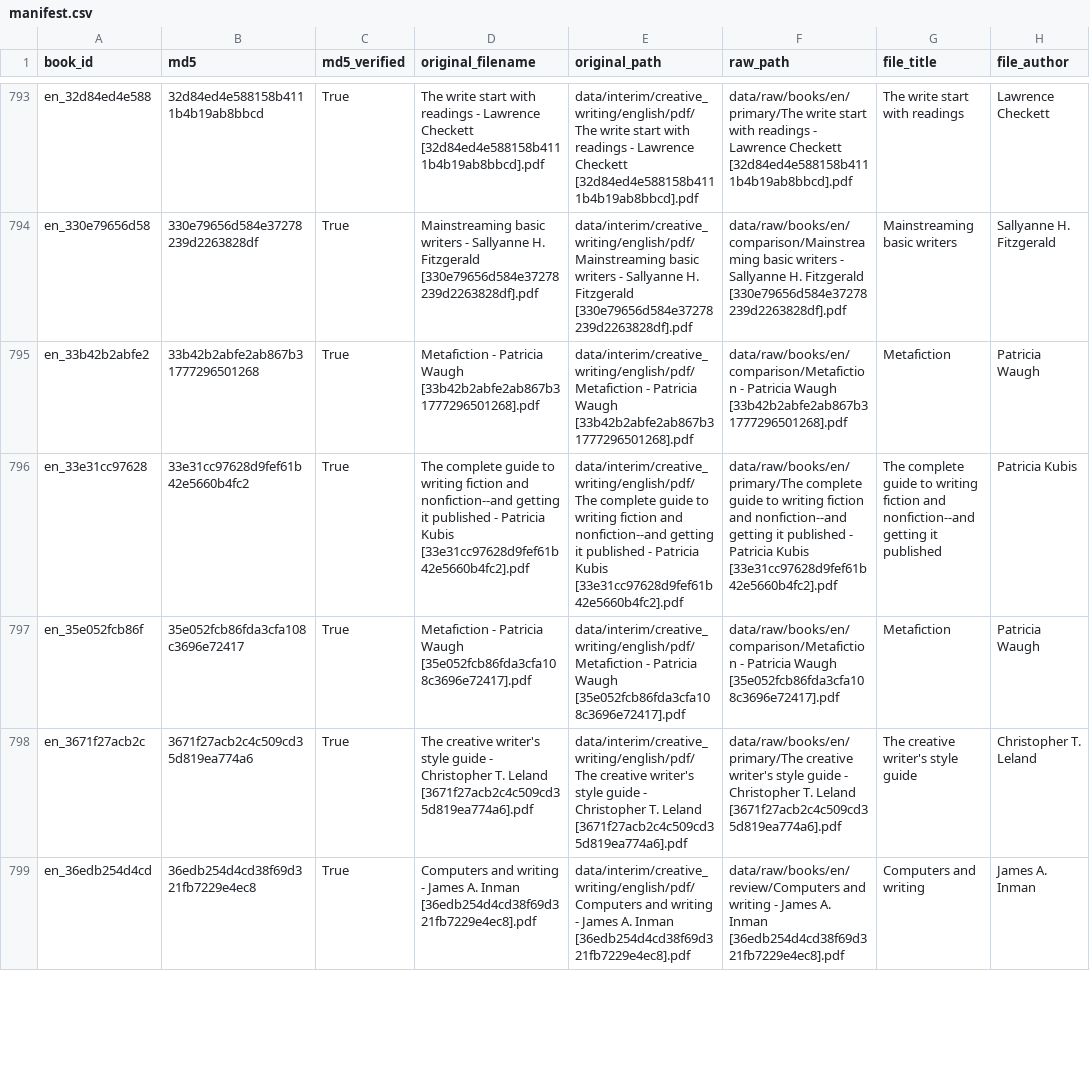
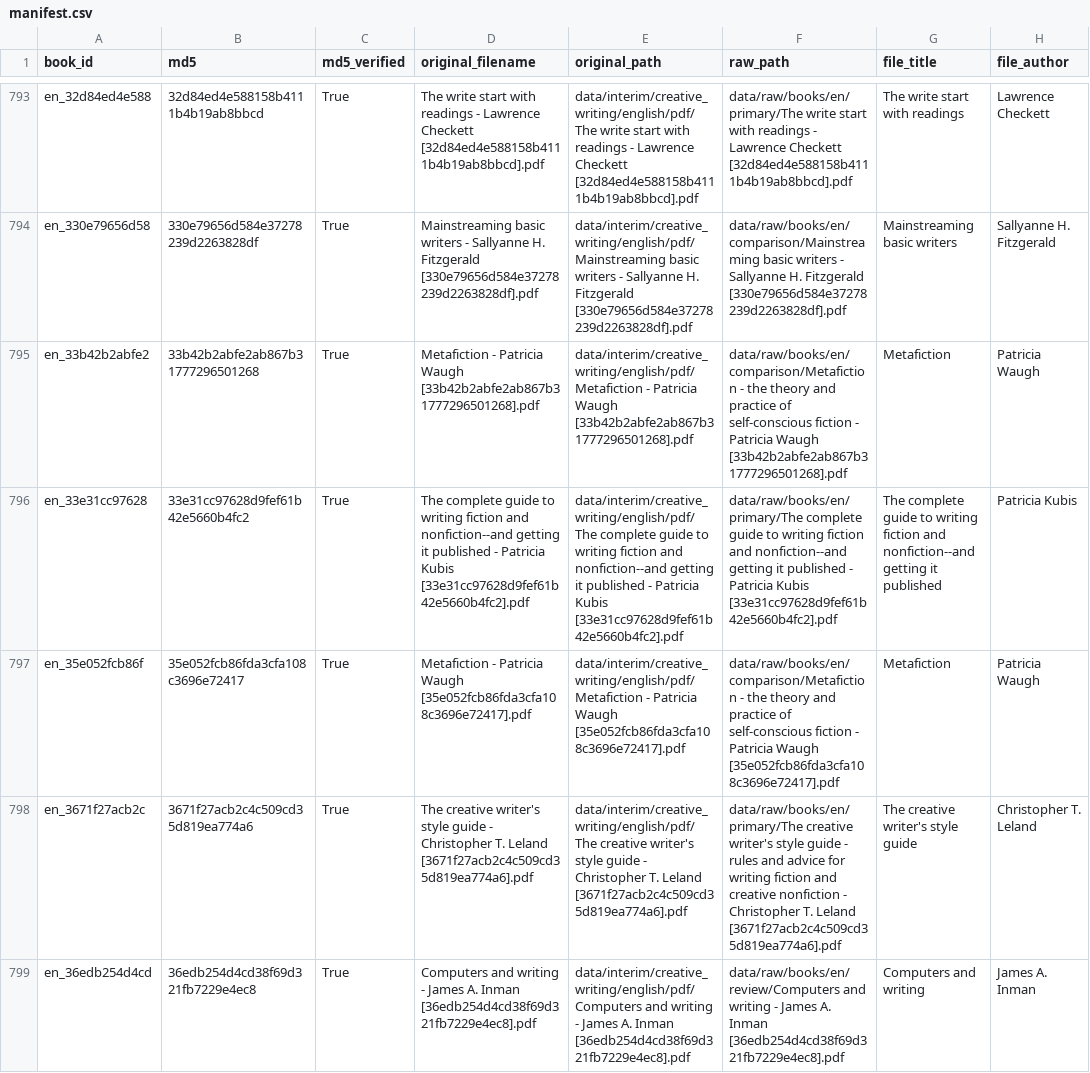
Before and after one commit to BakhturinaPolina/creative_writing_research, a CSV file: data/interim/fulltext/manifest.csv, drawn as a sheet; only a part is shown, gaps mark what is left out; the diff covers the shown part only; the diff names each change by its address in the sheet, - before the commit and + after, or states it on an @@ line.

Commit message:
data: reviewed title/author overrides (en)

```diff
--- a/data/interim/fulltext/manifest.csv
+++ b/data/interim/fulltext/manifest.csv
-F795 (raw_path): data/raw/books/en/comparison/Metafiction - Patricia Waugh…
+F795 (raw_path): data/raw/books/en/comparison/Metafiction - the theory and practice of self-conscious fiction - Patricia Waugh…
-F797 (raw_path): data/raw/books/en/comparison/Metafiction - Patricia Waugh…
+F797 (raw_path): data/raw/books/en/comparison/Metafiction - the theory and practice of self-conscious fiction - Patricia Waugh…
-F798 (raw_path): …guide - Christopher T.…
+F798 (raw_path): …guide - rules and advice for writing fiction and creative nonfiction - Christopher T.…
```
Also changed, not shown: 64 edited cells elsewhere in this file, 2 other files.
